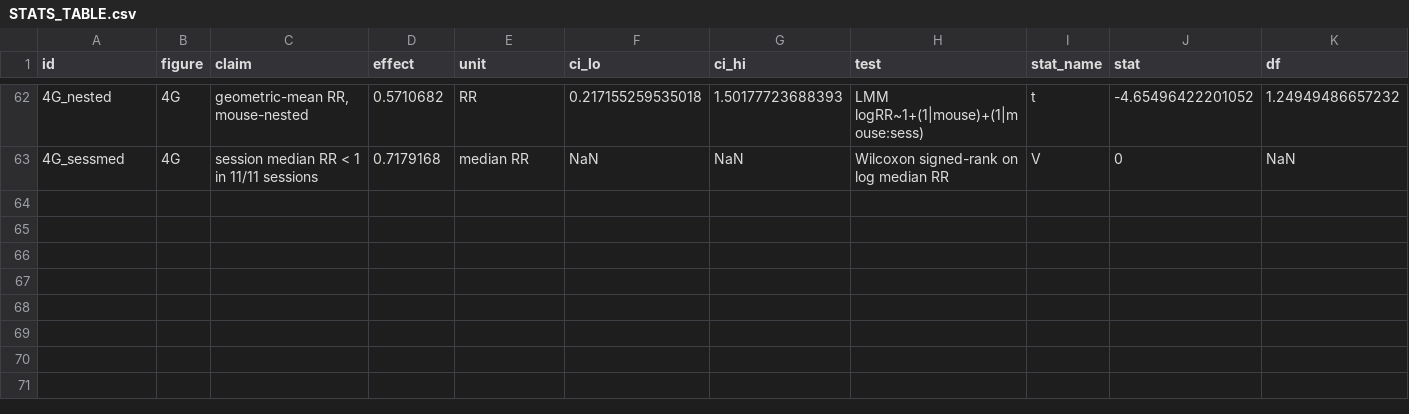
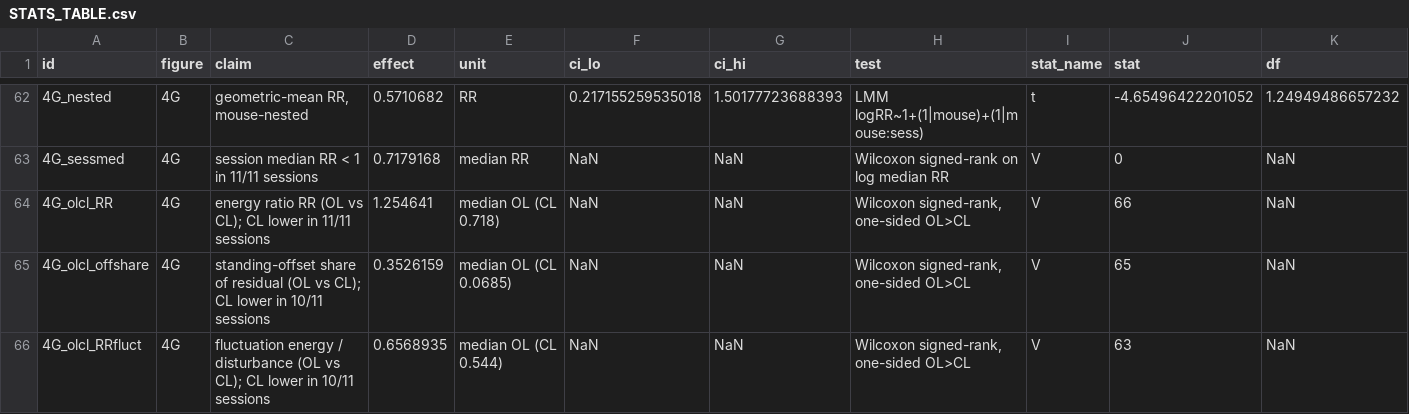
Before and after one commit to smartadi/closedloopOpto, a CSV file: paper-writing/STATS_TABLE.csv, drawn as a sheet; only a part is shown, gaps mark what is left out; rows hold the shown columns only; the diff names each change by its address in the sheet, - before the commit and + after, or states it on an @@ line.

```diff
--- a/paper-writing/STATS_TABLE.csv
+++ b/paper-writing/STATS_TABLE.csv
+row 64: 4G_olcl_RR | 4G | energy ratio RR (OL vs CL); CL lower in 11/11 sessions | 1.254641 | median OL (CL 0.718) | NaN | NaN | Wilcoxon signed-rank, one-sided OL>CL | V | 66 | NaN
+row 65: 4G_olcl_offshare | 4G | standing-offset share of residual (OL vs CL); CL lower in 10/11 sessions | 0.3526159 | median OL (CL 0.0685) | NaN | NaN | Wilcoxon signed-rank, one-sided OL>CL | V | 65 | NaN
+row 66: 4G_olcl_RRfluct | 4G | fluctuation energy / disturbance (OL vs CL); CL lower in 10/11 sessions | 0.6568935 | median OL (CL 0.544) | NaN | NaN | Wilcoxon signed-rank, one-sided OL>CL | V | 63 | NaN
```
Also changed, not shown: 1 other file.
